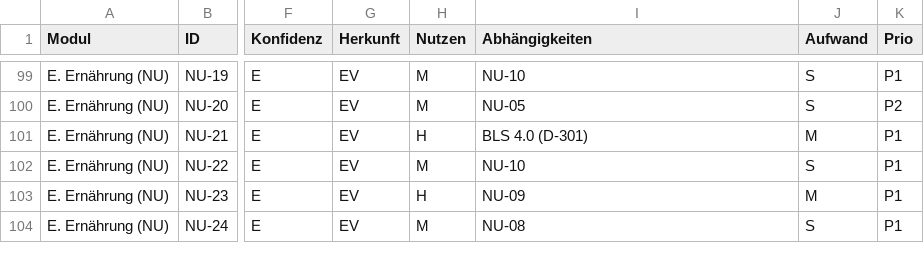
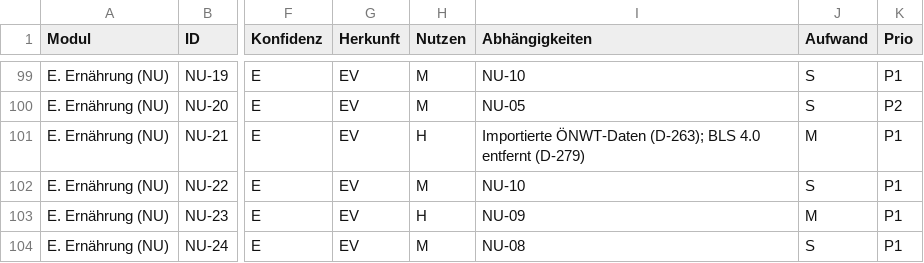
Before and after one commit to darad11/fitness-app, a CSV file: docs/feature-inventory.csv, drawn as a sheet; only a part is shown, gaps mark what is left out; the diff names each change by its address in the sheet, - before the commit and + after, or states it on an @@ line.

```diff
--- a/docs/feature-inventory.csv
+++ b/docs/feature-inventory.csv
-I101 (Abhängigkeiten): BLS 4.0 (D-301)
+I101 (Abhängigkeiten): Importierte ÖNWT-Daten (D-263); BLS 4.0 entfernt (D-279)
```
Also changed, not shown: 24 other files.
